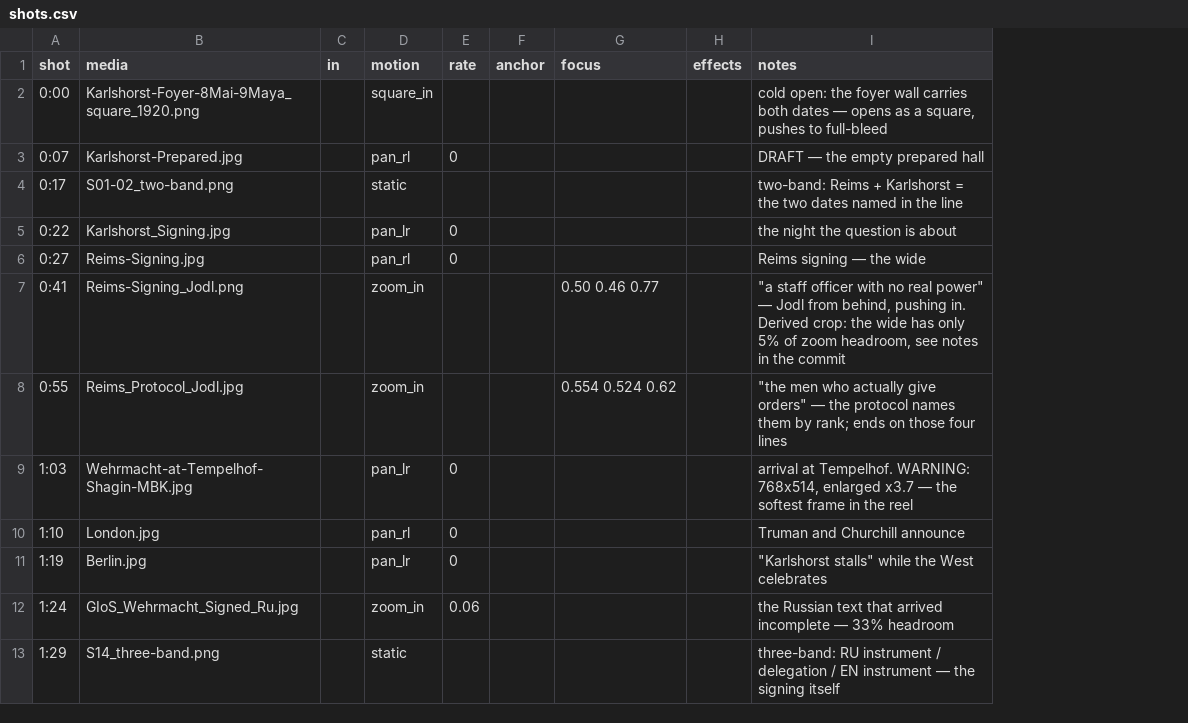
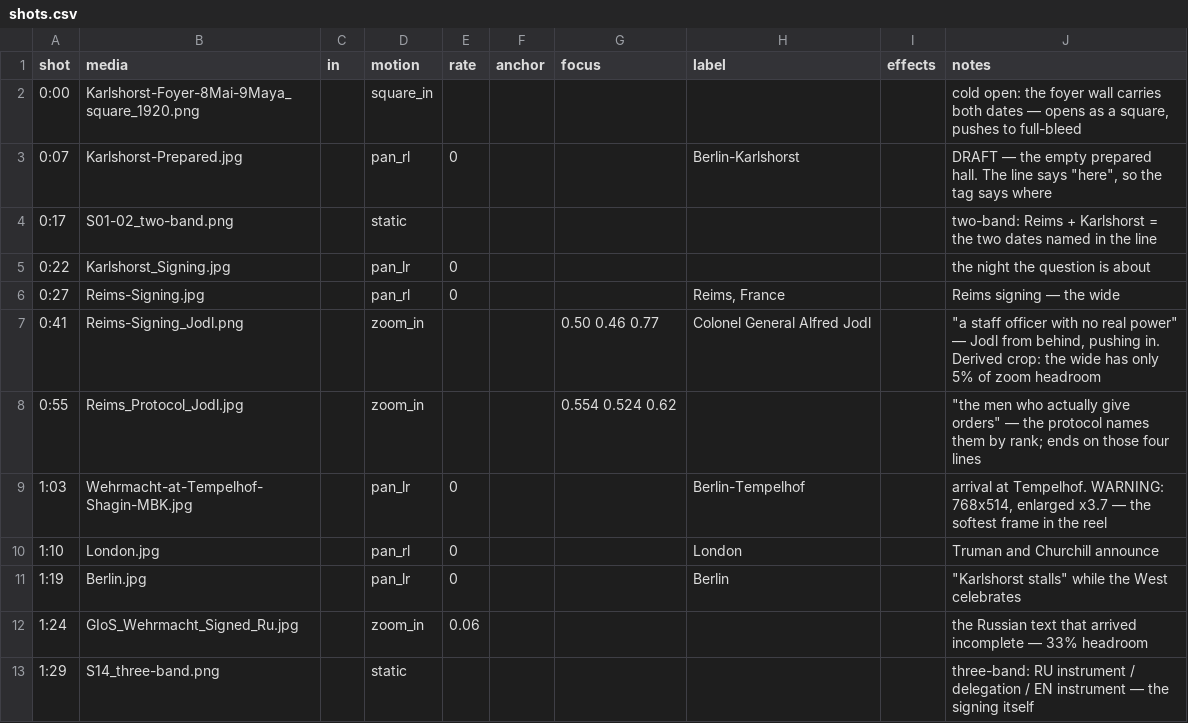
Before and after one commit to aleglutz/MemoActStudio, a CSV file: projects/legends_of_surrender/shots.csv, drawn as a sheet; only a part is shown; addresses are those after the commit; the diff names each change by its address in the sheet, - before the commit and + after, or states it on an @@ line.

```diff
--- a/projects/legends_of_surrender/shots.csv
+++ b/projects/legends_of_surrender/shots.csv
+column H (label), rows 3-11: Berlin-Karlshorst |  |  | Reims, France | Colonel General Alfred Jodl |  | Berlin-Tempelhof | London | Berlin
-J3 (notes): …empty prepared hall
+J3 (notes): …empty prepared hall. The line says "here", so the tag says where
-J7 (notes): …of zoom headroom, see notes in the commit
+J7 (notes): …of zoom headroom
```
Also changed, not shown: 8 other files.
